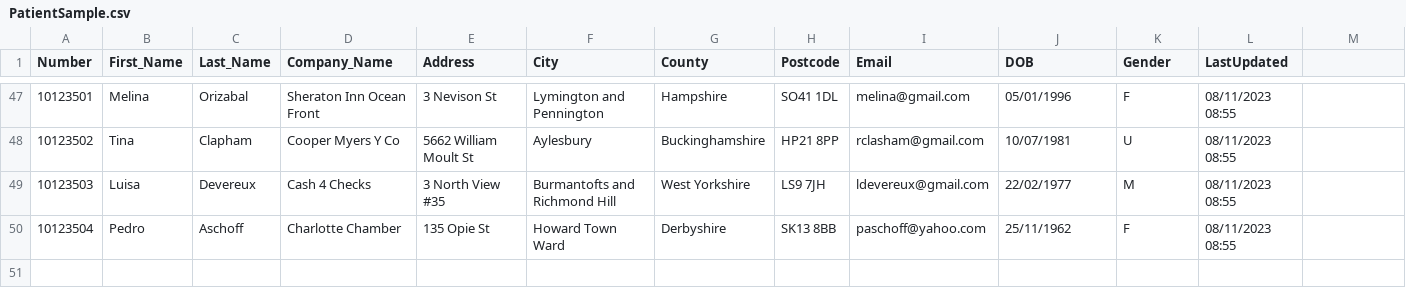
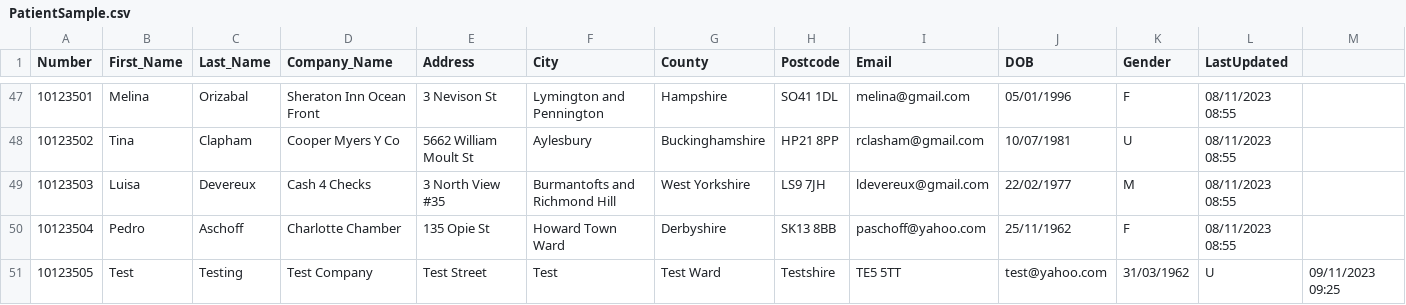
Before and after one commit to MarcusHutch/MHRepository, a CSV file: PatientSample.csv, drawn as a sheet; only a part is shown, gaps mark what is left out.

Commit message:
Update PatientSample.csv

```diff
--- a/PatientSample.csv
+++ b/PatientSample.csv
@@ -50 +50,2 @@ Number,First_Name,Last_Name,Company_Name,Address,City,County,Postcode,Email,DOB,
 10123504,Pedro,Aschoff,Charlotte Chamber,135 Opie St,Howard Town Ward,Derbyshire,SK13 8BB,paschoff@yahoo.com,25/11/1962,F,08/11/2023 08:55
+10123505,Test,Testing,Test Company,Test Street,Test,Test Ward,Testshire,TE5 5TT,test@yahoo.com,31/03/1962,U,09/11/2023 09:25
```
